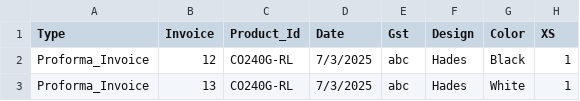
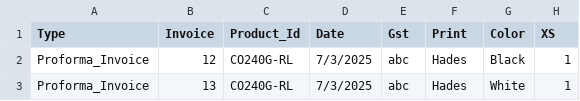
Before and after one commit to ImMnan/invoice_inventory, a CSV file: Data/Proforma.csv, drawn as a sheet; only a part is shown; the diff names each change by its address in the sheet, - before the commit and + after, or states it on an @@ line.

```diff
--- a/Data/Proforma.csv
+++ b/Data/Proforma.csv
-F1: Design
+F1: Print
```
Also changed, not shown: 3 other files.
